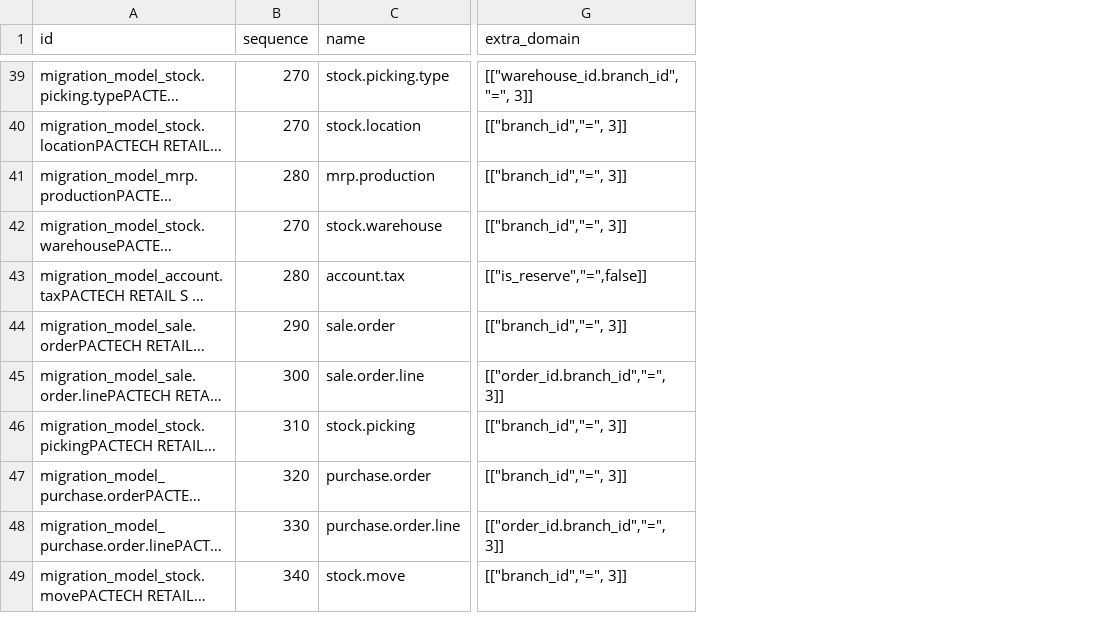
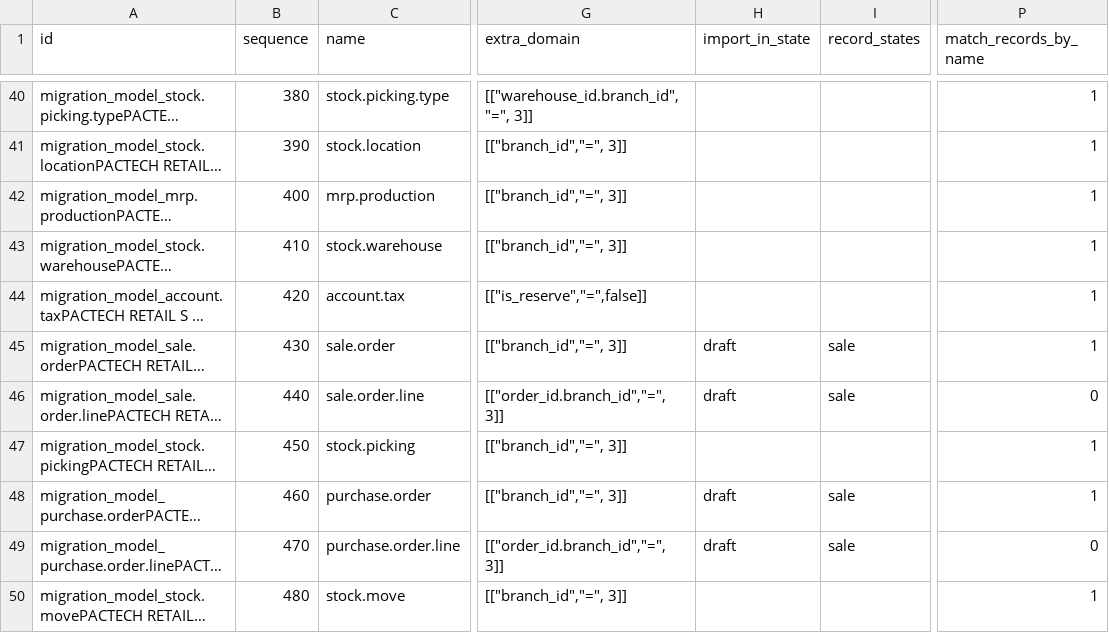
Before and after one commit to hudson940/odoo_migration_module, a CSV file: data/migration.model.csv, drawn as a sheet; only a part is shown, gaps mark what is left out; long unchanged cells end in …; addresses are those after the commit; the diff covers the shown part only; the diff names each change by its address in the sheet, - before the commit and + after, or states it on an @@ line.

Commit message:
add auto process sale order

```diff
--- a/data/migration.model.csv
+++ b/data/migration.model.csv
+column H (import_in_state), rows 45-49: draft | draft |  | draft | draft
+column I (record_states), rows 45-49: sale | sale |  | sale | sale
+column P (match_records_by_name), rows 40-50: 1 | 1 | 1 | 1 | 1 | 1 | 0 | 1 | 1 | 0 | 1
-B40 (sequence): 270
+B40 (sequence): 380
-B41 (sequence): 270
+B41 (sequence): 390
-B42 (sequence): 280
+B42 (sequence): 400
-B43 (sequence): 270
+B43 (sequence): 410
-B44 (sequence): 280
+B44 (sequence): 420
-B45 (sequence): 290
+B45 (sequence): 430
-B46 (sequence): 300
+B46 (sequence): 440
-B47 (sequence): 310
+B47 (sequence): 450
-B48 (sequence): 320
+B48 (sequence): 460
-B49 (sequence): 330
+B49 (sequence): 470
-B50 (sequence): 340
+B50 (sequence): 480
```
Also changed, not shown: 10 added rows and 32 edited cells elsewhere in this file, 4 other files.
